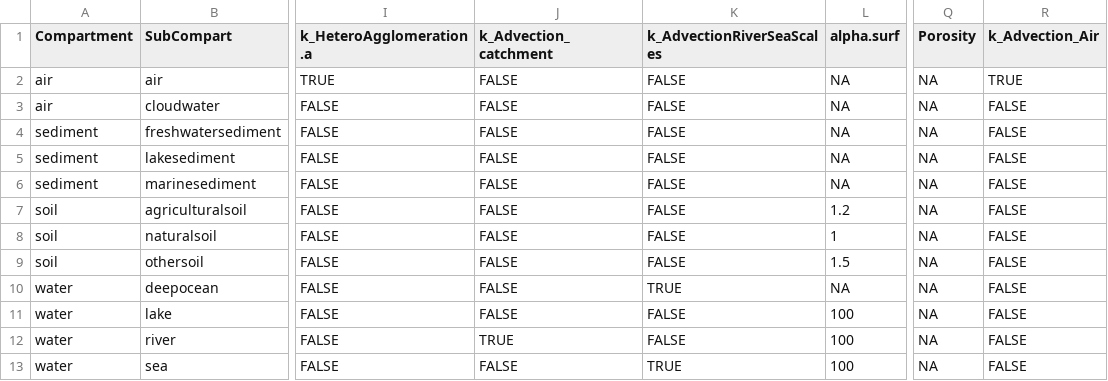
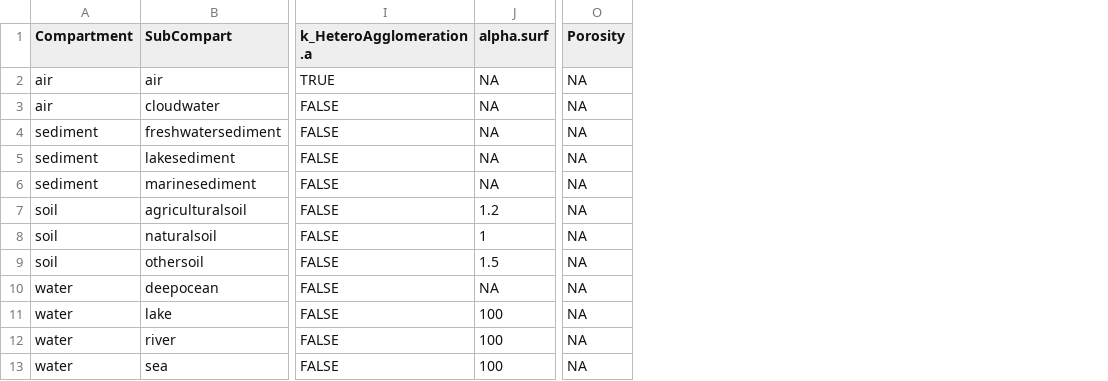
Before and after one commit to rivm-syso/SBooScripts, a CSV file: data/SubCompartSheet.csv, drawn as a sheet; only a part is shown, gaps mark what is left out; the diff names each change by its address in the sheet, - before the commit and + after, or states it on an @@ line.

Commit message:
Clean up related to k_Advection. (some more needed to remove all k_Advection data after testing.)

```diff
--- a/data/SubCompartSheet.csv
+++ b/data/SubCompartSheet.csv
-column J (k_Advection_catchment), rows 2-13: FALSE | FALSE | FALSE | FALSE | FALSE | FALSE | FALSE | FALSE | FALSE | FALSE | TRUE | FALSE
-column K (k_AdvectionRiverSeaScales), rows 2-13: FALSE | FALSE | FALSE | FALSE | FALSE | FALSE | FALSE | FALSE | TRUE | FALSE | FALSE | TRUE
-column R (k_Advection_Air), rows 2-13: TRUE | FALSE | FALSE | FALSE | FALSE | FALSE | FALSE | FALSE | FALSE | FALSE | FALSE | FALSE
```
Also changed, not shown: data/ScaleProcesses.csv, data/ScaleSheet.csv, 5 other files.
